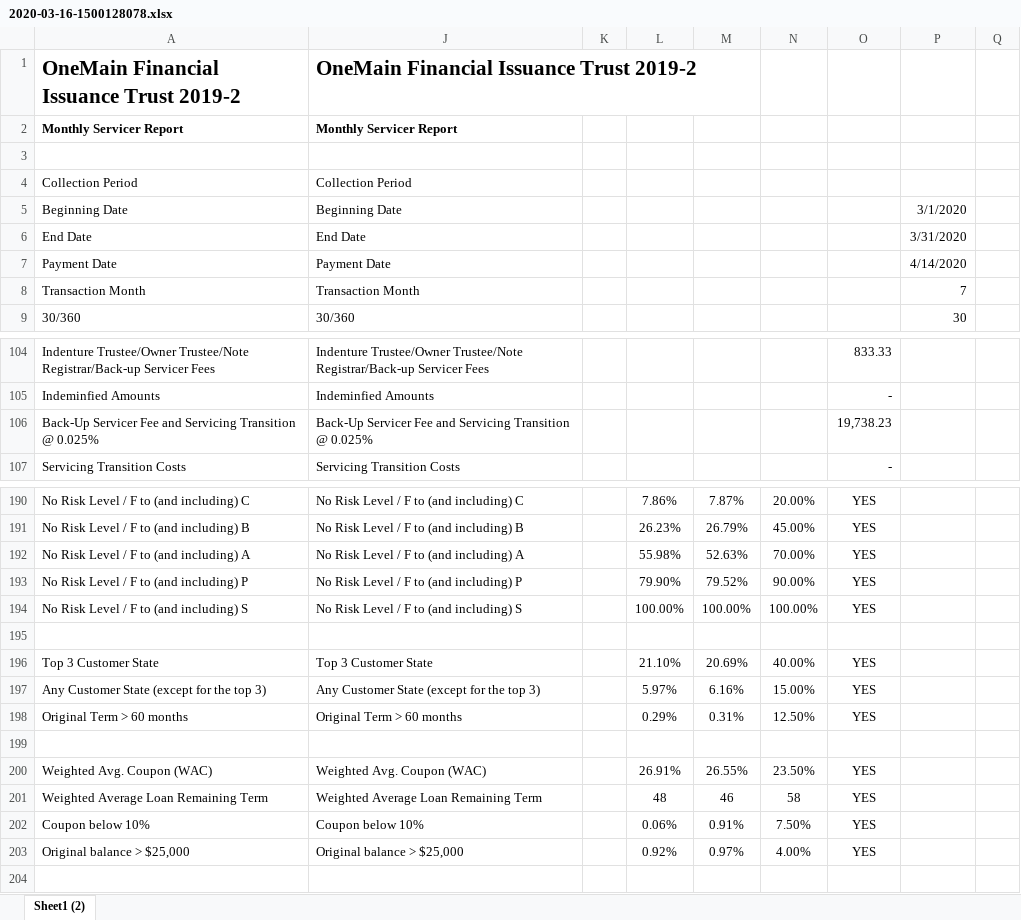
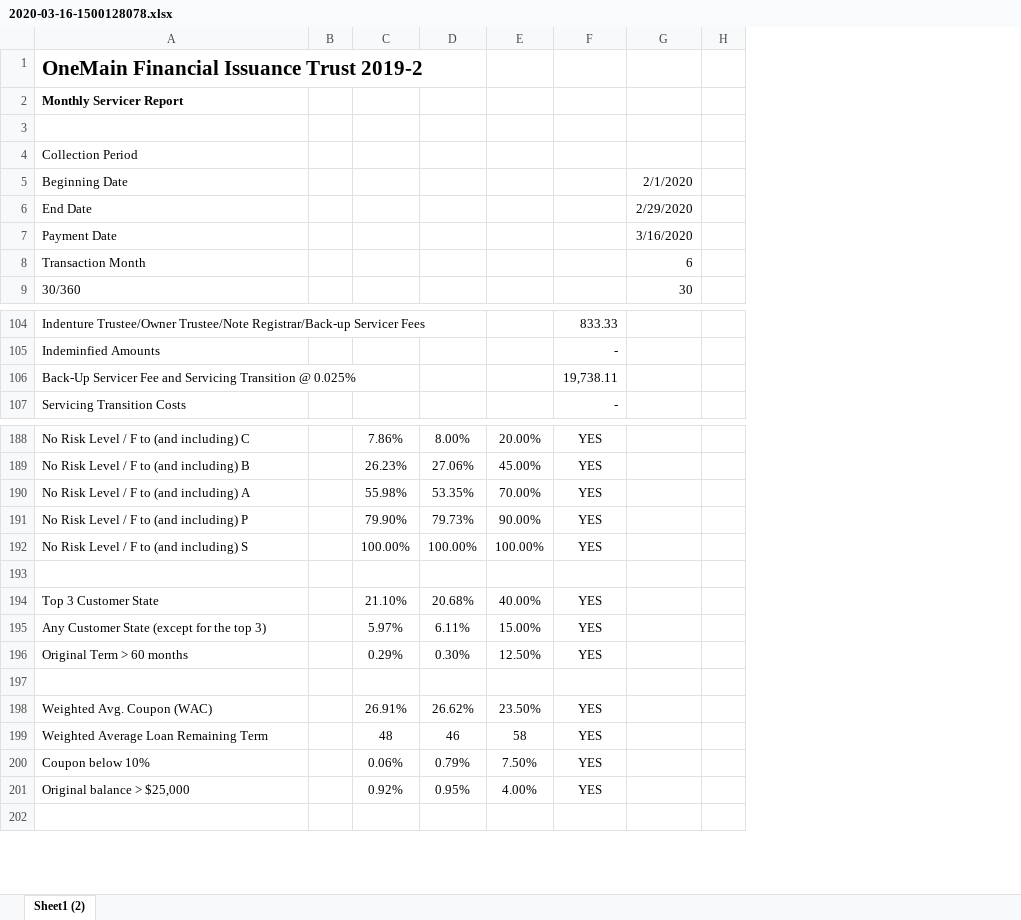
Before and after one commit to msimons4/consumer_loan_analysis, an Excel workbook: dataset/2020-03-16-1500128078.xlsx, sheet Sheet1 (2), drawn as a sheet; only a part is shown, gaps mark what is left out; values as stored, in another font and other column widths than the file's, no borders; removed rows and columns are numbered as before the commit, all else as after; the diff covers the shown part only; the diff names each change by its address in the sheet, - before the commit and + after, or states it on an @@ line.

```diff
--- a/dataset/2020-03-16-1500128078.xlsx (sheet Sheet1 (2))
+++ b/dataset/2020-03-16-1500128078.xlsx (sheet Sheet1 (2))
-column J, rows 1-9: OneMain Financial Issuance Trust 2019-2 | Monthly Servicer Report |  | Collection Period | Beginning Date | End Date | Payment Date | Transaction Month | 30/360; rows 104-107: Indenture Trustee/Owner Trustee/Note Registrar/Back-up Servicer Fees | Indeminfied Amounts | Back-Up Servicer Fee and Servicing Transition @ 0.025% | Servicing Transition Costs; rows 190-203: No Risk Level / F to (and including) C | No Risk Level / F to (and including) B | No Risk Level / F to (and including) A | No Risk Level / F to (and including) P | No Risk Level / F to (and including) S |  | Top 3 Customer State | Any Customer State (except for the top 3) | Original Term > 60 months |  | Weighted Avg. Coupon (WAC) | Weighted Average Loan Remaining Term | Coupon below 10% | Original balance > $25,000
-column P, rows 5-9: 3/1/2020 | 3/31/2020 | 4/14/2020 | 7 | 30
@@ column G unhidden, rows 5-9: 2/1/2020 | 2/29/2020 | 3/16/2020 | 6 | 30 @@
-F106: 19,738.23
+F106: 19,738.11
-D188: 7.87%
+D188: 8.00%
-D189: 26.79%
+D189: 27.06%
-D190: 52.63%
+D190: 53.35%
-D191: 79.52%
+D191: 79.73%
-D194: 20.69%
+D194: 20.68%
-D195: 6.16%
+D195: 6.11%
-D196: 0.31%
+D196: 0.30%
-D198: 26.55%
+D198: 26.62%
-D200: 0.91%
+D200: 0.79%
-D201: 0.97%
+D201: 0.95%
```
Also changed, not shown: 7 added rows, 9 removed rows and 54 edited cells elsewhere in this sheet, 1 other file.
